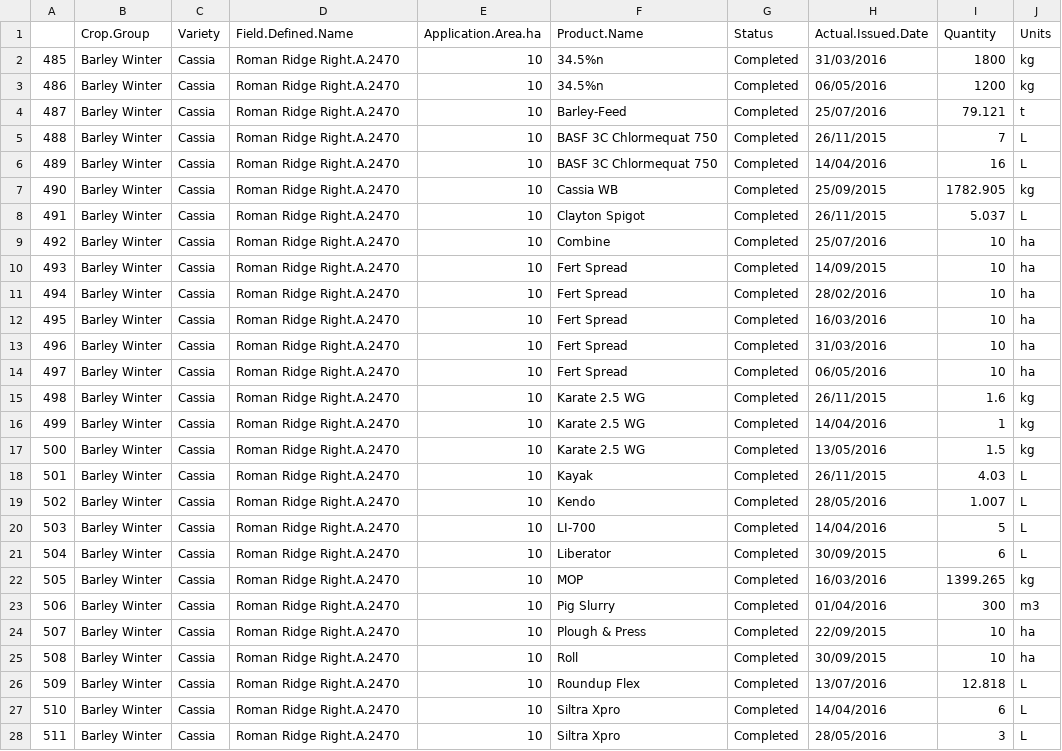
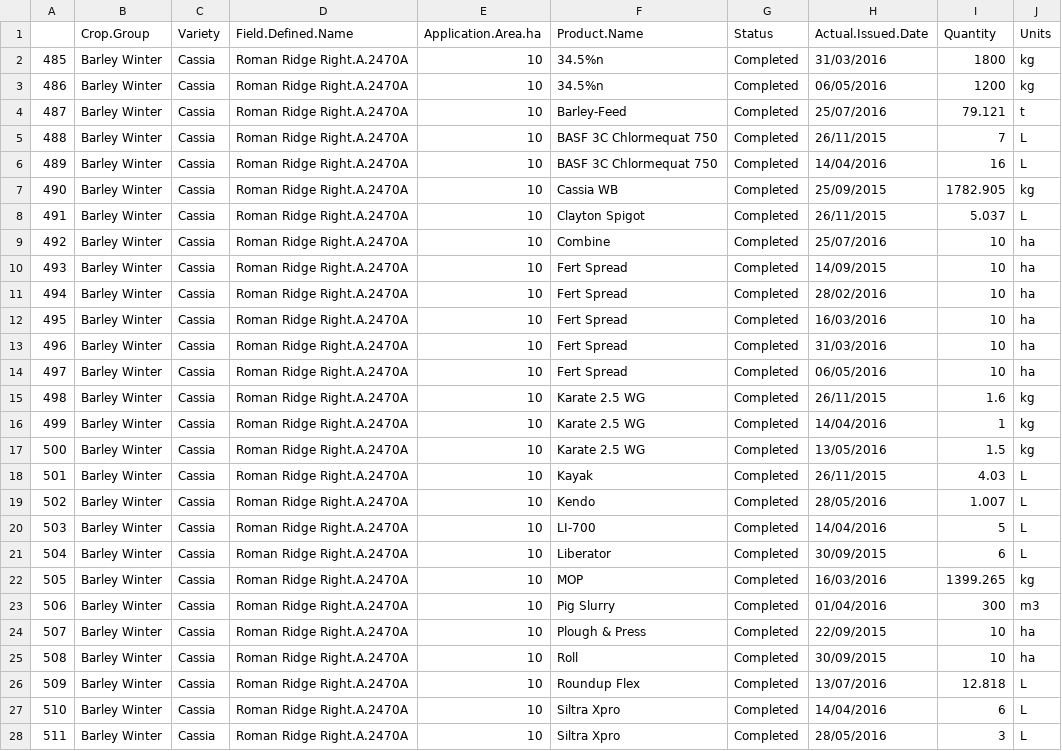
Before and after one commit to zy18811/NERC-REP, a CSV file: Field_Inputs/csv fields/romanridgerighta2470.csv, drawn as a sheet; only a part is shown; the diff covers the shown part only; the diff names each change by its address in the sheet, - before the commit and + after, or states it on an @@ line.

Commit message:
fixed date bug

```diff
--- a/Field_Inputs/csv fields/romanridgerighta2470.csv
+++ b/Field_Inputs/csv fields/romanridgerighta2470.csv
-D2:D28 (Field.Defined.Name): Roman Ridge Right.A.2470
+D2:D28 (Field.Defined.Name): Roman Ridge Right.A.2470A
```
Also changed, not shown: 94 edited cells elsewhere in this file, Field_Inputs/csv fields/bigfielda5861.csv, Field_Inputs/csv fields/bigfieldb5861.csv, 5 other files.
